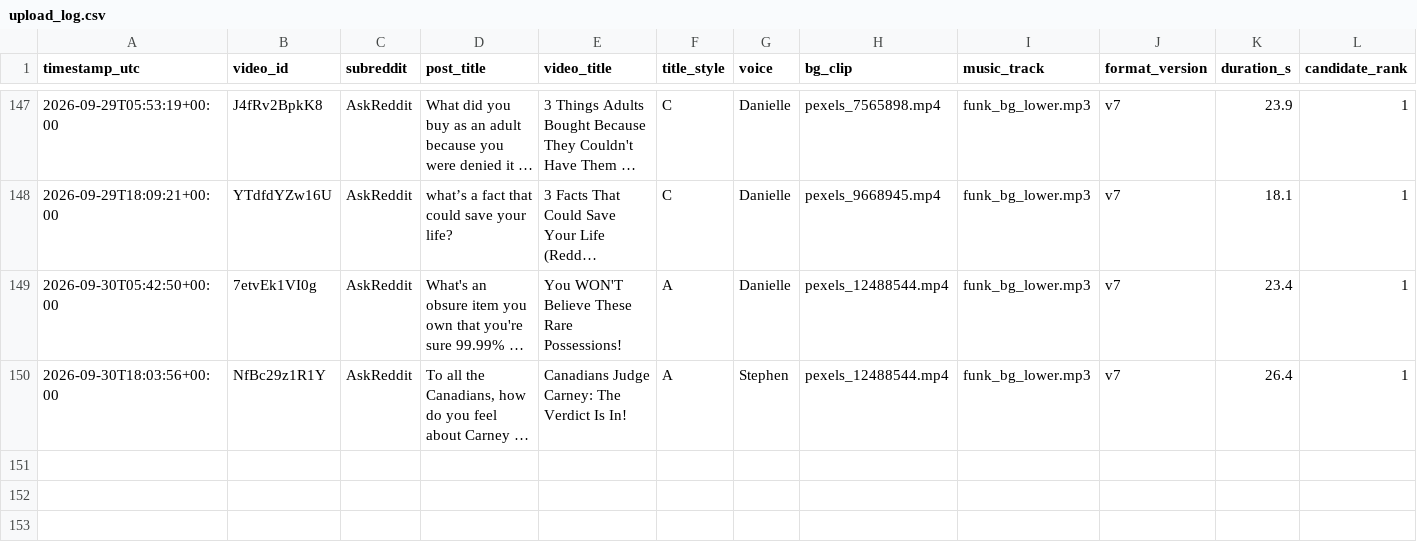
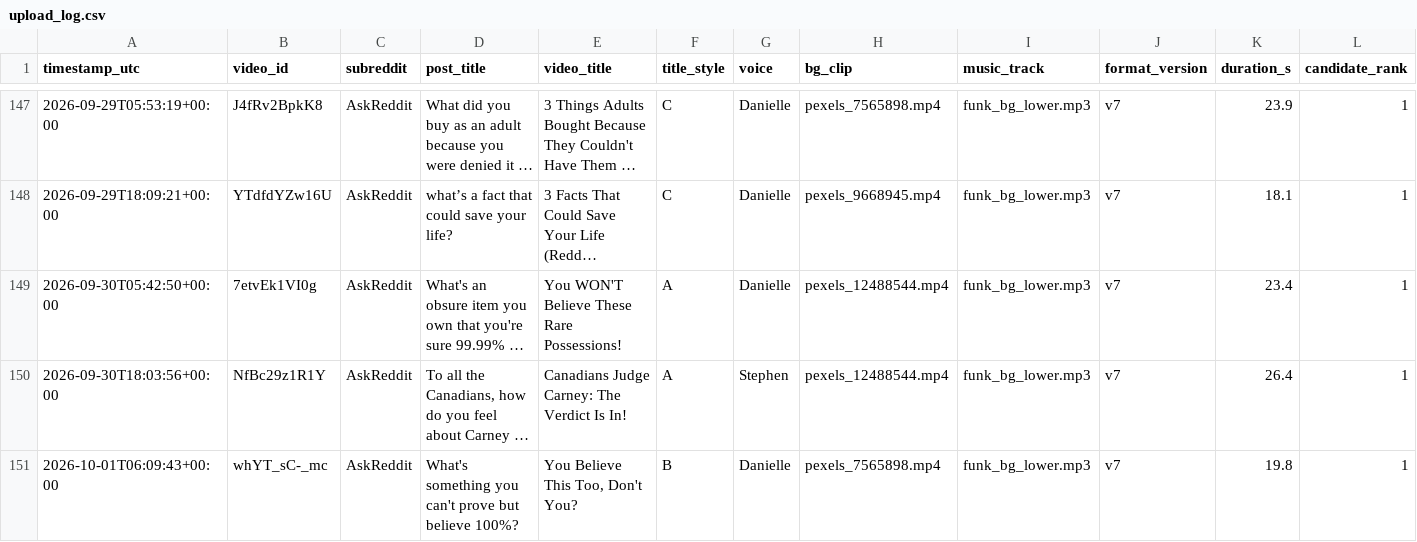
Before and after one commit to kaigg96/reddit-daily, a CSV file: upload_log.csv, drawn as a sheet; only a part is shown, gaps mark what is left out; long unchanged cells end in …; rows hold the shown columns only; the diff names each change by its address in the sheet, - before the commit and + after, or states it on an @@ line.

```diff
--- a/upload_log.csv
+++ b/upload_log.csv
+row 151: 2026-10-01T06:09:43+00:00 | whYT_sC-_mc | AskReddit | What's something you can't prove but believe 100%? | You Believe This Too, Don't You? | B | Danielle | pexels_7565898.mp4 | funk_bg_lower.mp3 | v7 | 19.8 | 1
```
Also changed, not shown: 1 other file.
